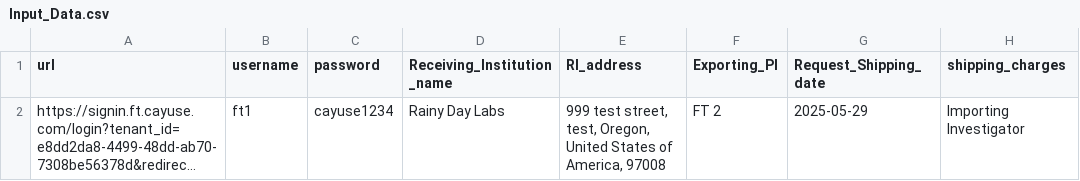
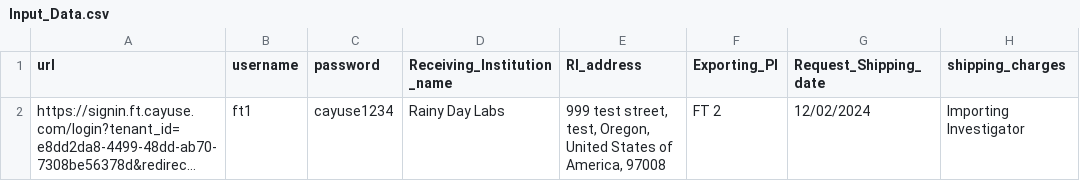
Before and after one commit to mohammedismail313/AppvanceTestingImp, a CSV file: DPL files/Input_Data.csv, drawn as a sheet; long unchanged cells end in …; the diff names each change by its address in the sheet, - before the commit and + after, or states it on an @@ line.

Commit message:
DS3 - [adding DPL files/Input_Data.csv]

```diff
--- a/DPL files/Input_Data.csv
+++ b/DPL files/Input_Data.csv
-G2 (Request_Shipping_date): 2025-05-29
+G2 (Request_Shipping_date): 12/02/2024
```
